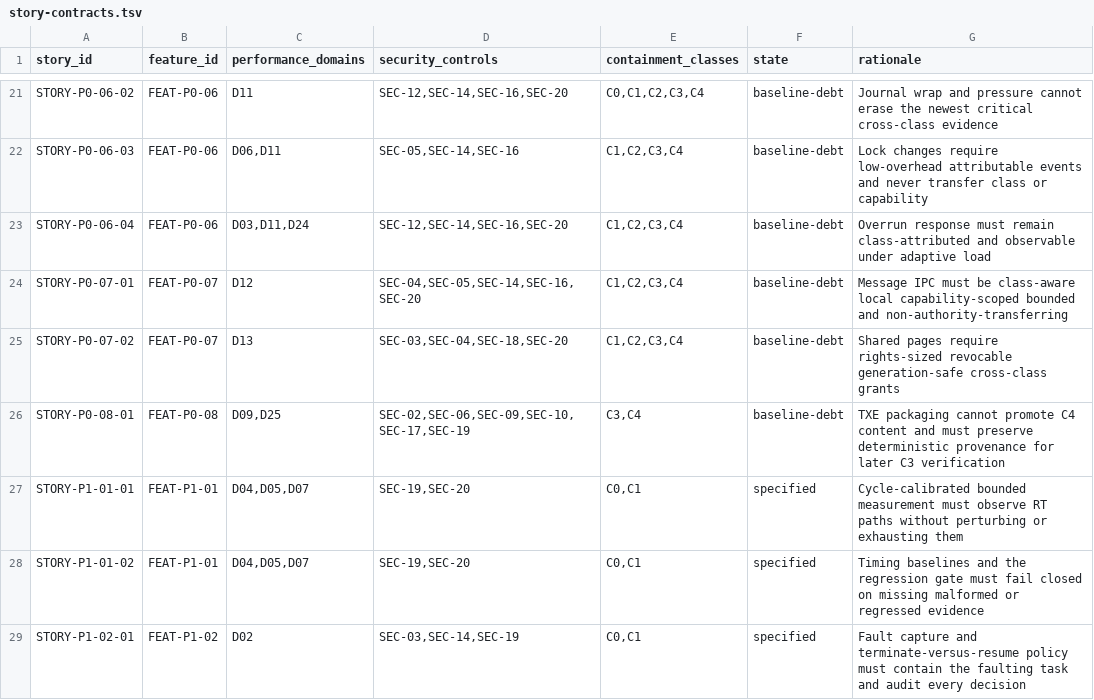
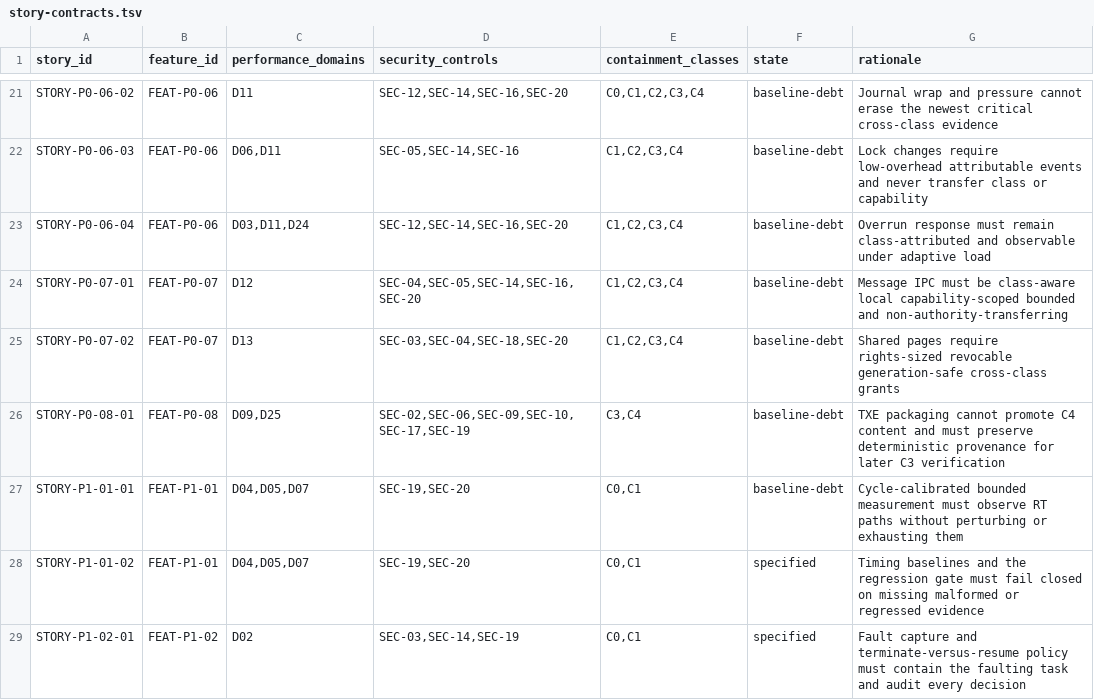
Before and after one commit to revred/TinyOS, a TSV file: goals/assurance/story-contracts.tsv, drawn as a sheet; only a part is shown, gaps mark what is left out.

```diff
--- a/goals/assurance/story-contracts.tsv
+++ b/goals/assurance/story-contracts.tsv
@@ -26,3 +26,3 @@ STORY-P0-07-02	FEAT-P0-07	D13	SEC-03,SEC-04,SEC-18,SEC-20	C1,C2,C3,C4	baseline-d
 STORY-P0-08-01	FEAT-P0-08	D09,D25	SEC-02,SEC-06,SEC-09,SEC-10,SEC-17,SEC-19	C3,C4	baseline-debt	TXE packaging cannot promote C4 content and must preserve deterministic provenance for later C3 verification
-STORY-P1-01-01	FEAT-P1-01	D04,D05,D07	SEC-19,SEC-20	C0,C1	specified	Cycle-calibrated bounded measurement must observe RT paths without perturbing or exhausting them
+STORY-P1-01-01	FEAT-P1-01	D04,D05,D07	SEC-19,SEC-20	C0,C1	baseline-debt	Cycle-calibrated bounded measurement must observe RT paths without perturbing or exhausting them
 STORY-P1-01-02	FEAT-P1-01	D04,D05,D07	SEC-19,SEC-20	C0,C1	specified	Timing baselines and the regression gate must fail closed on missing malformed or regressed evidence
```
Also changed, not shown: 32 other files.
